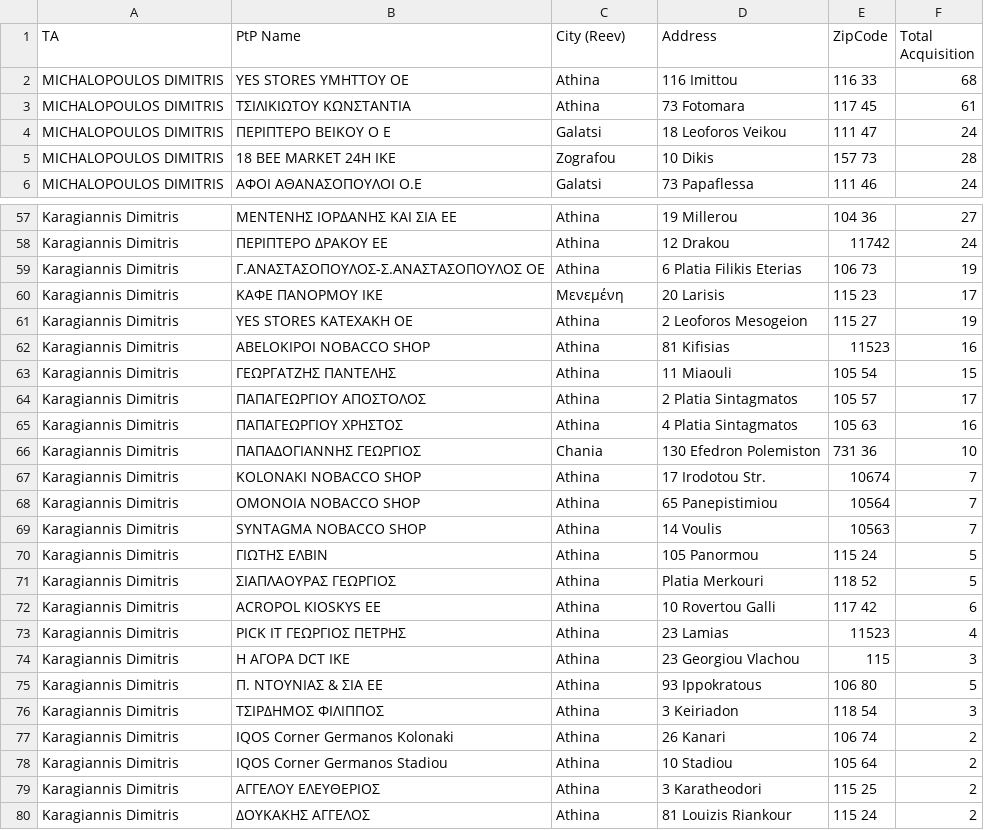
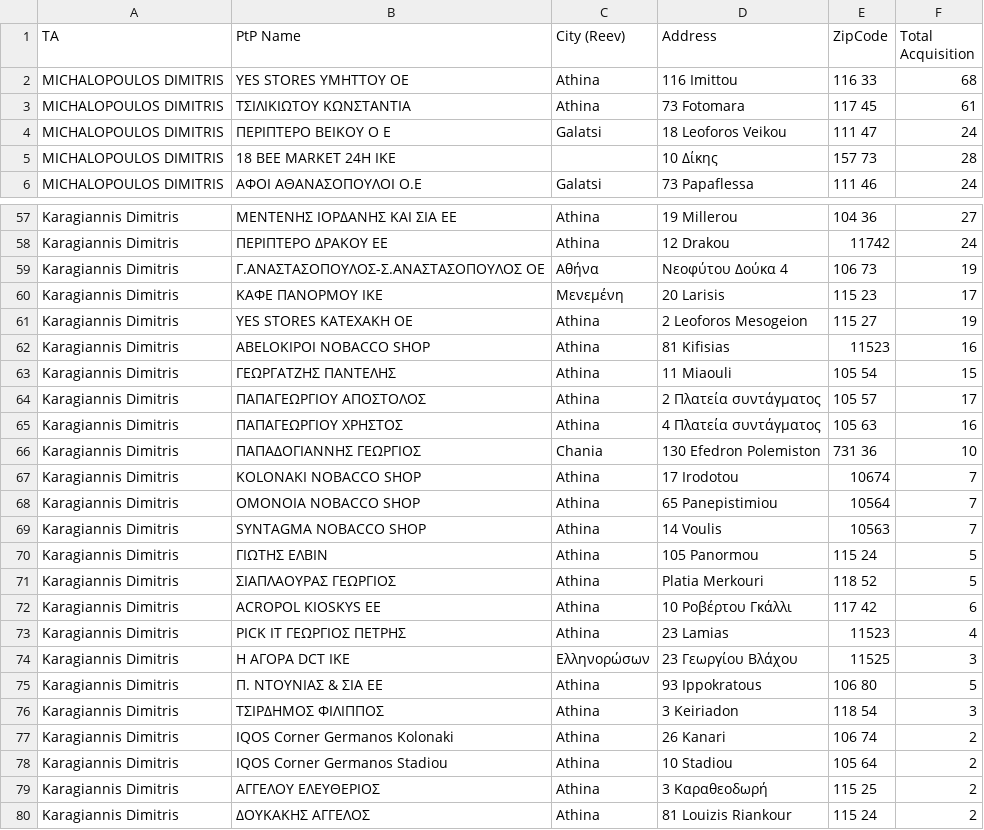
Before and after one commit to nikolaspanoutso/iqos-dashboard, a CSV file: Stores1.csv, drawn as a sheet; only a part is shown, gaps mark what is left out; the diff covers the shown part only.

```diff
--- a/Stores1.csv
+++ b/Stores1.csv
@@ -4,3 +4,3 @@ MICHALOPOULOS DIMITRIS,ΤΣΙΛΙΚΙΩΤΟΥ ΚΩΝΣΤΑΝΤΙΑ,Athina,73 Fot
 MICHALOPOULOS DIMITRIS,ΠΕΡΙΠΤΕΡΟ ΒΕΙΚΟΥ Ο Ε,Galatsi,18 Leoforos Veikou,111 47, 24
-MICHALOPOULOS DIMITRIS,18 BEE MARKET 24H IKE,Zografou,10 Dikis,157 73, 28
+MICHALOPOULOS DIMITRIS,18 BEE MARKET 24H IKE, ,10 Δίκης ,157 73, 28
 MICHALOPOULOS DIMITRIS,ΑΦΟΙ ΑΘΑΝΑΣΟΠΟΥΛΟΙ Ο.Ε,Galatsi,73 Papaflessa,111 46, 24
@@ -58,3 +58,3 @@ Karagiannis Dimitris,ΜΕΝΤΕΝΗΣ ΙΟΡΔΑΝΗΣ ΚΑΙ ΣΙΑ ΕΕ,Athina
 Karagiannis Dimitris,ΠΕΡΙΠΤΕΡΟ ΔΡΑΚΟΥ ΕΕ,Athina,12 Drakou,11742, 24
-Karagiannis Dimitris,Γ.ΑΝΑΣΤΑΣΟΠΟΥΛΟΣ-Σ.ΑΝΑΣΤΑΣΟΠΟΥΛΟΣ ΟΕ,Athina,6 Platia Filikis Eterias,106 73, 19
+Karagiannis Dimitris,Γ.ΑΝΑΣΤΑΣΟΠΟΥΛΟΣ-Σ.ΑΝΑΣΤΑΣΟΠΟΥΛΟΣ ΟΕ,Αθήνα,Νεοφύτου Δούκα 4,106 73, 19
 Karagiannis Dimitris,ΚΑΦΕ ΠΑΝΟΡΜΟΥ ΙΚΕ,Μενεμένη,20 Larisis,115 23, 17
@@ -63,6 +63,6 @@ Karagiannis Dimitris,ABELOKIPOI NOBACCO SHOP,Athina,81 Kifisias ,11523, 16
 Karagiannis Dimitris,ΓΕΩΡΓΑΤΖΗΣ ΠΑΝΤΕΛΗΣ,Athina,11 Miaouli,105 54, 15
-Karagiannis Dimitris,ΠΑΠΑΓΕΩΡΓΙΟΥ ΑΠΟΣΤΟΛΟΣ,Athina,2 Platia Sintagmatos,105 57, 17
-Karagiannis Dimitris,ΠΑΠΑΓΕΩΡΓΙΟΥ ΧΡΗΣΤΟΣ,Athina,4 Platia Sintagmatos,105 63, 16
+Karagiannis Dimitris,ΠΑΠΑΓΕΩΡΓΙΟΥ ΑΠΟΣΤΟΛΟΣ,Athina,2 Πλατεία συντάγματος,105 57, 17
+Karagiannis Dimitris,ΠΑΠΑΓΕΩΡΓΙΟΥ ΧΡΗΣΤΟΣ,Athina,4 Πλατεία συντάγματος,105 63, 16
 Karagiannis Dimitris,ΠΑΠΑΔΟΓΙΑΝΝΗΣ ΓΕΩΡΓΙΟΣ,Chania,130 Efedron Polemiston,731 36, 10
-Karagiannis Dimitris,KOLONAKI NOBACCO SHOP,Athina,17 Irodotou Str.,10674, 7
+Karagiannis Dimitris,KOLONAKI NOBACCO SHOP,Athina,17 Irodotou,10674, 7
 Karagiannis Dimitris,OMONOIA NOBACCO SHOP,Athina,65 Panepistimiou,10564, 7
@@ -71,5 +71,5 @@ Karagiannis Dimitris,ΓΙΩΤΗΣ ΕΛΒΙΝ,Athina,105 Panormou,115 24, 5
 Karagiannis Dimitris,ΣΙΑΠΛΑΟΥΡΑΣ ΓΕΩΡΓΙΟΣ,Athina,Platia Merkouri,118 52, 5
-Karagiannis Dimitris,ACROPOL KIOSKYS ΕΕ,Athina,10 Rovertou Galli,117 42, 6
+Karagiannis Dimitris,ACROPOL KIOSKYS ΕΕ,Athina,10 Ροβέρτου Γκάλλι,117 42, 6
 Karagiannis Dimitris,PICK IT ΓΕΩΡΓΙΟΣ ΠΕΤΡΗΣ,Athina,23 Lamias,11523, 4
-Karagiannis Dimitris,Η ΑΓΟΡΑ DCT ΙΚΕ,Athina,23 Georgiou Vlachou,115 , 3
+Karagiannis Dimitris,Η ΑΓΟΡΑ DCT ΙΚΕ,Ελληνορώσων,23 Γεωργίου Βλάχου,11525 , 3
 Karagiannis Dimitris,Π. ΝΤΟΥΝΙΑΣ & ΣΙΑ ΕΕ,Athina,93 Ippokratous,106 80, 5
@@ -78,3 +78,3 @@ Karagiannis Dimitris,IQOS Corner Germanos Kolonaki,Athina,26 Kanari,106 74, 2
 Karagiannis Dimitris,IQOS Corner Germanos Stadiou,Athina,10 Stadiou,105 64, 2
-Karagiannis Dimitris,ΑΓΓΕΛΟΥ ΕΛΕΥΘΕΡΙΟΣ,Athina,3 Karatheodori,115 25, 2
+Karagiannis Dimitris,ΑΓΓΕΛΟΥ ΕΛΕΥΘΕΡΙΟΣ,Athina,3 Καραθεοδωρή,115 25, 2
 Karagiannis Dimitris,ΔΟΥΚΑΚΗΣ ΑΓΓΕΛΟΣ,Athina,81 Louizis Riankour,115 24, 2
```
Also changed, not shown: 30 edited cells elsewhere in this file, 1 other file.
